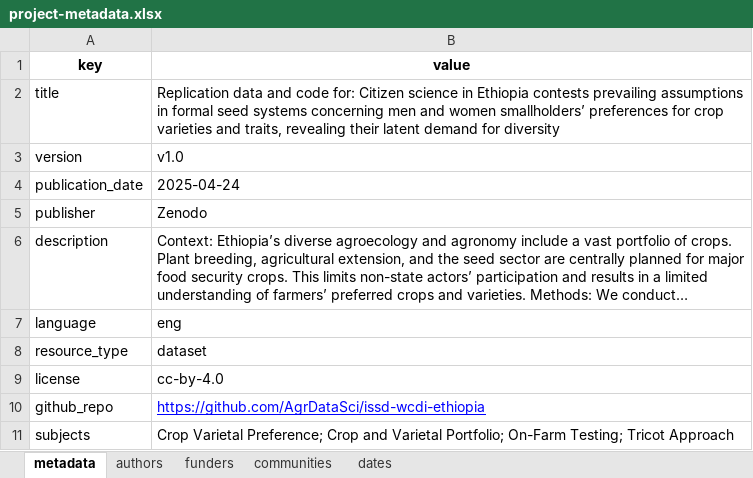
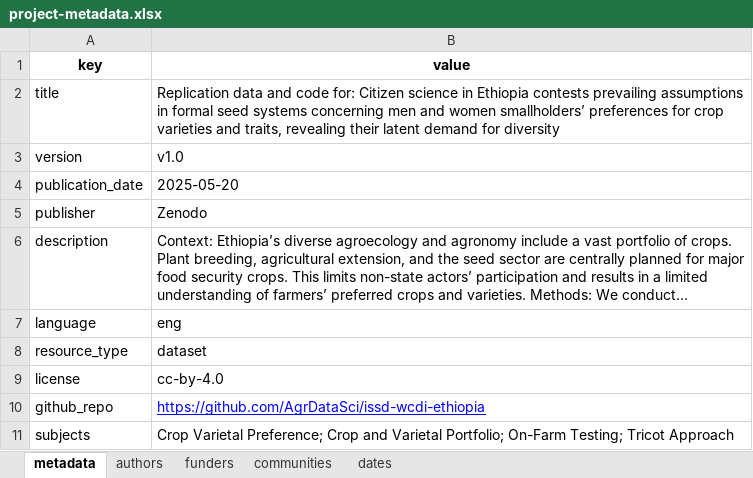
Before and after one commit to AgrDataSci/issd-wcdi-ethiopia, an Excel workbook: metadata/project-metadata.xlsx, sheet metadata, drawn as a sheet; long unchanged cells end in …; values as stored, in another font and other column widths than the file's, no borders; the diff names each change by its address in the sheet, - before the commit and + after, or states it on an @@ line.

Commit message:
metadata

```diff
--- a/metadata/project-metadata.xlsx (sheet metadata)
+++ b/metadata/project-metadata.xlsx (sheet metadata)
-B4 (value): 2025-04-24
+B4 (value): 2025-05-20
```
Also changed, not shown: sheet authors, 4 other files.
